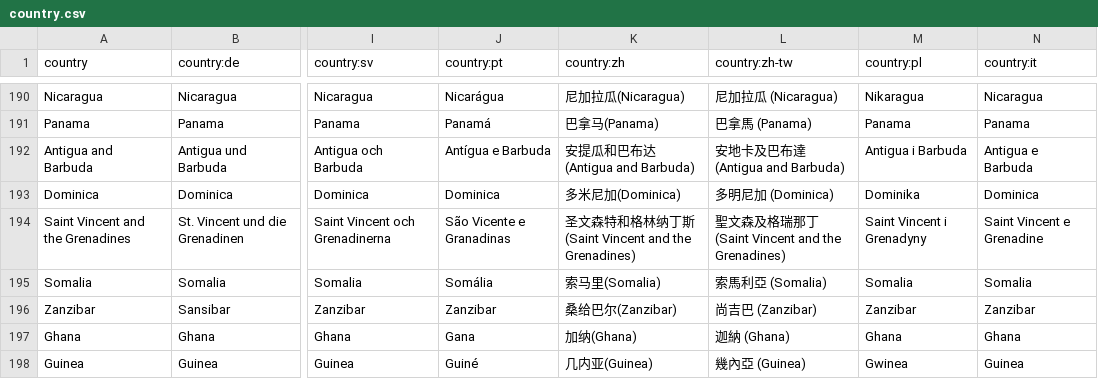
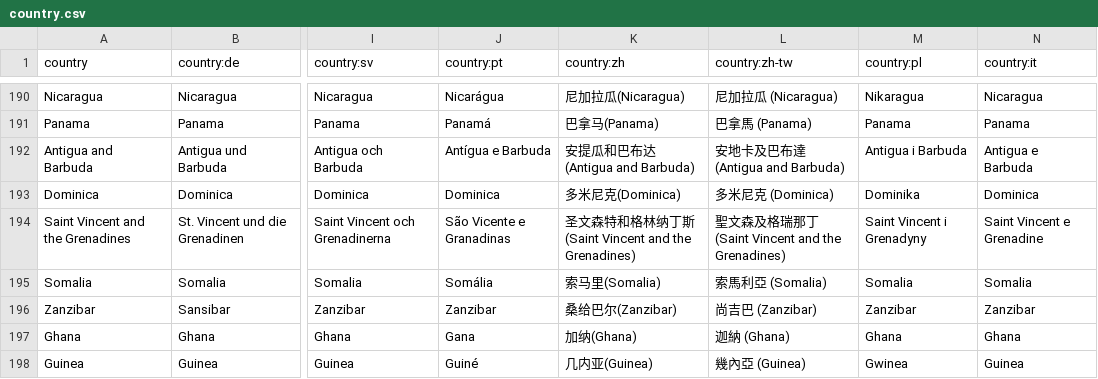
Before and after one commit to zerovip/ultimate-geography, a CSV file: src/data/country.csv, drawn as a sheet; only a part is shown, gaps mark what is left out; the diff names each change by its address in the sheet, - before the commit and + after, or states it on an @@ line.

Commit message:
fix: correct Chinese translation of Dominica   - Simplified Chinese: from 多米尼加 to 多米尼克   - Traditional Chinese: from 多明尼加 to 多米尼克

```diff
--- a/src/data/country.csv
+++ b/src/data/country.csv
-K193 (country:zh): 多米尼加(Dominica)
+K193 (country:zh): 多米尼克(Dominica)
-L193 (country:zh-tw): 多明尼加 (Dominica)
+L193 (country:zh-tw): 多米尼克 (Dominica)
```
